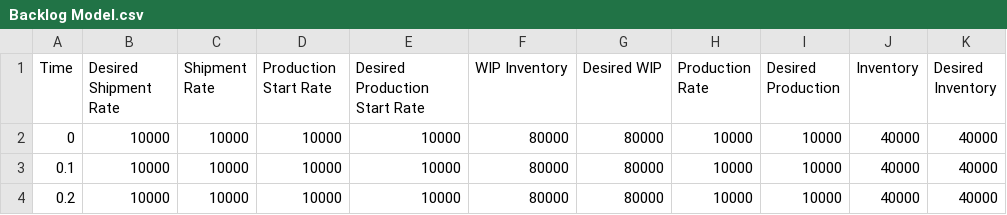
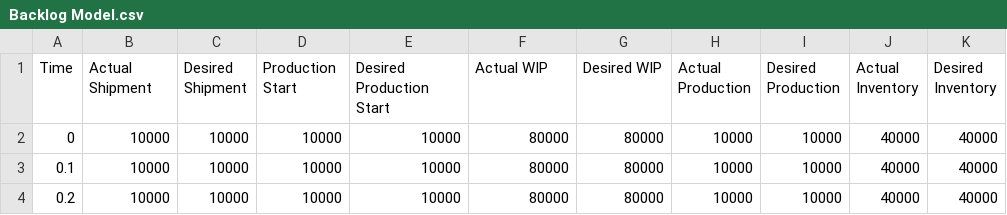
Before and after one commit to yshun2272/business-dynamics, a CSV file: Backlog Model.csv, drawn as a sheet; only a part is shown.

Commit message:
Update Backlog Model.csv

```diff
--- a/Backlog Model.csv
+++ b/Backlog Model.csv
@@ -1,2 +1,2 @@
-Time,Desired Shipment Rate,Shipment Rate,Production Start Rate,Desired Production Start Rate,WIP Inventory,Desired WIP,Production Rate,Desired Production,Inventory,Desired Inventory
+Time,Actual Shipment,Desired Shipment,Production Start,Desired Production Start,Actual WIP,Desired WIP,Actual Production,Desired Production,Actual Inventory,Desired Inventory
 0,10000,10000,10000,10000,80000,80000,10000,10000,40000,40000
```
